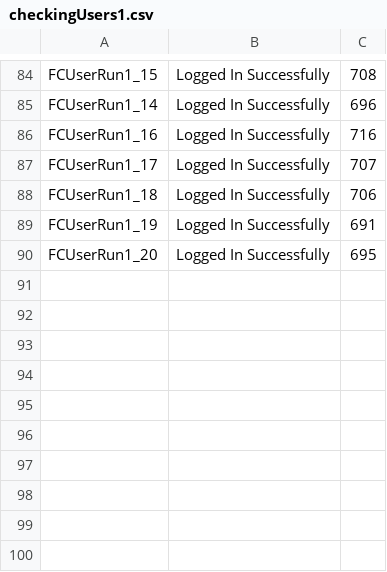
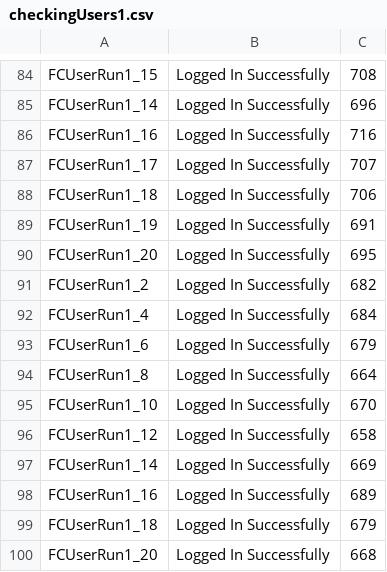
Before and after one commit to melashram1/f9, a CSV file: bin/checkingUsers1.csv, drawn as a sheet; only a part is shown, gaps mark what is left out; the diff names each change by its address in the sheet, - before the commit and + after, or states it on an @@ line.

```diff
--- a/bin/checkingUsers1.csv
+++ b/bin/checkingUsers1.csv
+row 91: FCUserRun1_2 | Logged In Successfully | 682
+row 92: FCUserRun1_4 | Logged In Successfully | 684
+row 93: FCUserRun1_6 | Logged In Successfully | 679
+row 94: FCUserRun1_8 | Logged In Successfully | 664
+row 95: FCUserRun1_10 | Logged In Successfully | 670
+row 96: FCUserRun1_12 | Logged In Successfully | 658
+row 97: FCUserRun1_14 | Logged In Successfully | 669
+row 98: FCUserRun1_16 | Logged In Successfully | 689
+row 99: FCUserRun1_18 | Logged In Successfully | 679
+row 100: FCUserRun1_20 | Logged In Successfully | 668
```
Also changed, not shown: 49 other files.
